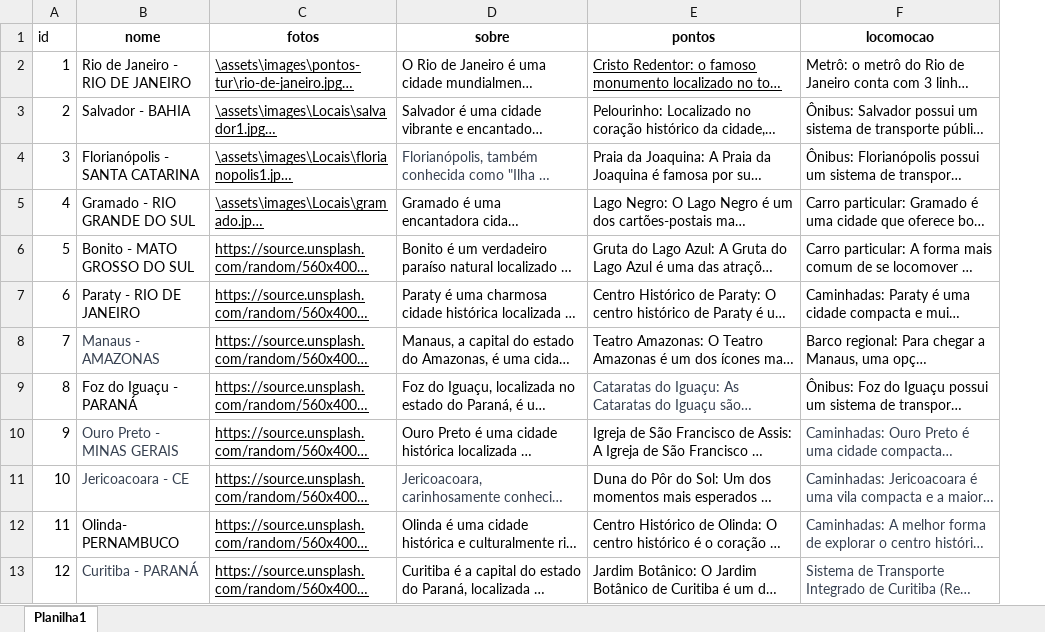
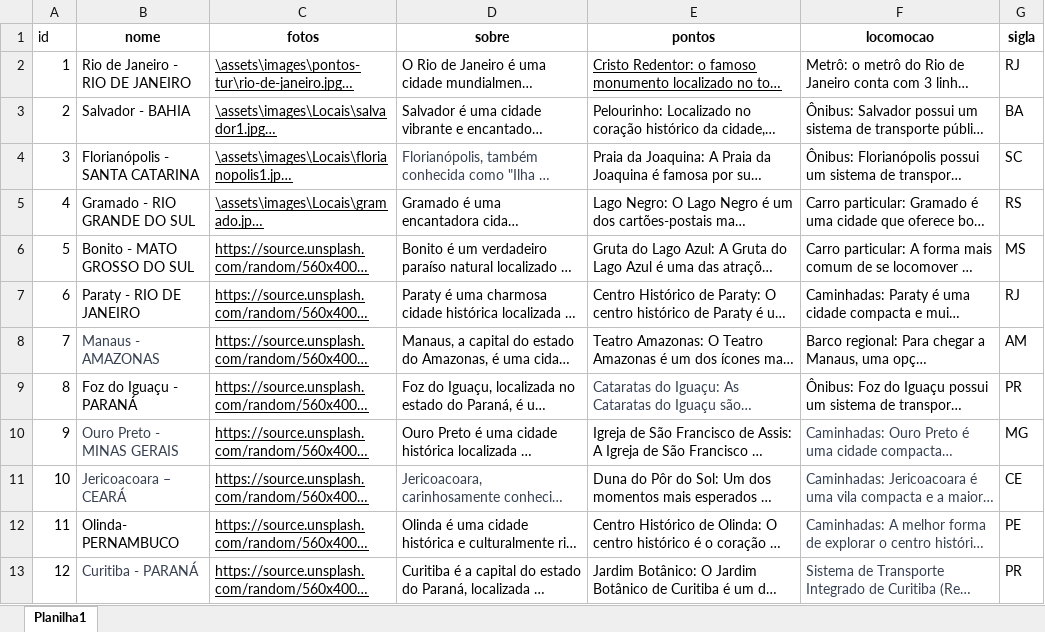
Before and after one commit to erickystn/Website_Turismo_Proz_1, an Excel workbook: assets/xlsx/locais.xlsx, sheet Planilha1, drawn as a sheet; only a part is shown; long unchanged cells end in …; values as stored, in another font and other column widths than the file's, no borders; the diff names each change by its address in the sheet, - before the commit and + after, or states it on an @@ line.

```diff
--- a/assets/xlsx/locais.xlsx (sheet Planilha1)
+++ b/assets/xlsx/locais.xlsx (sheet Planilha1)
+column G (sigla), rows 2-13: RJ | BA | SC | RS | MS | RJ | AM | PR | MG | CE | PE | PR
-B11 (nome): Jericoacoara - CE
+B11 (nome): Jericoacoara – CEARÁ
```
Also changed, not shown: assets/xlsx/restaurantes.xlsx, 2 other files.
